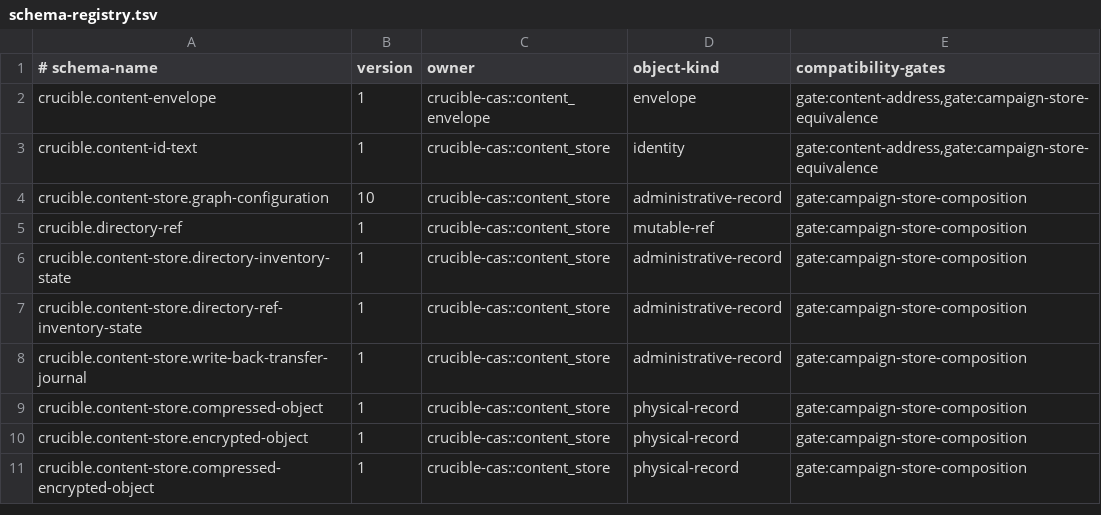
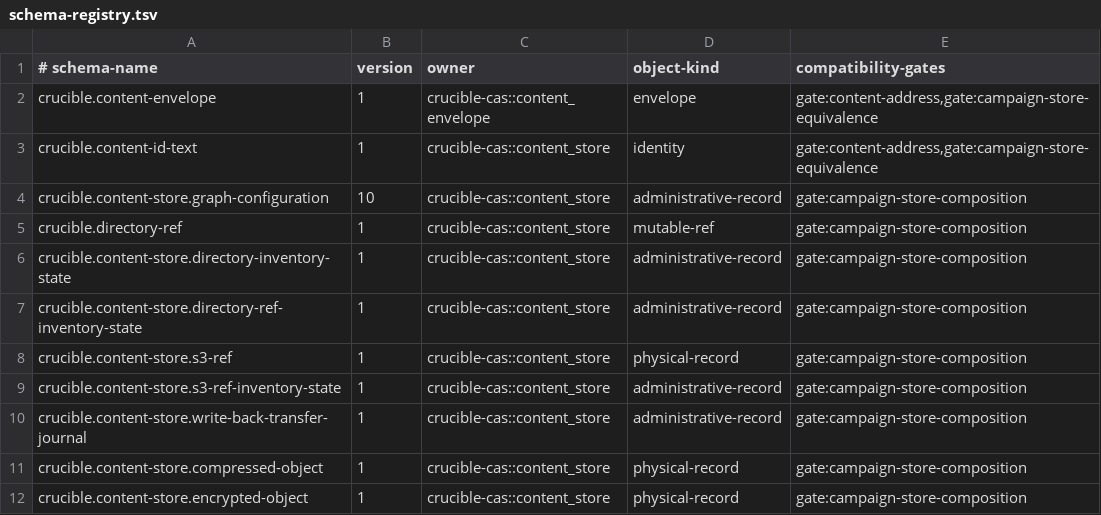
Before and after one commit to andyl-technologies/aos, a TSV file: docs/rfcs/0016-crucible-campaigns/schema-registry.tsv, drawn as a sheet; only a part is shown; the shorter side is filled out with more unchanged rows; the diff names each change by its address in the sheet, - before the commit and + after, or states it on an @@ line.

Commit message:
crucible-cas: fence S3 ref inventories

```diff
--- a/docs/rfcs/0016-crucible-campaigns/schema-registry.tsv
+++ b/docs/rfcs/0016-crucible-campaigns/schema-registry.tsv
+row 8: crucible.content-store.s3-ref | 1 | crucible-cas::content_store | physical-record | gate:campaign-store-composition
+row 9: crucible.content-store.s3-ref-inventory-state | 1 | crucible-cas::content_store | administrative-record | gate:campaign-store-composition
```
Also changed, not shown: 4 other files.
